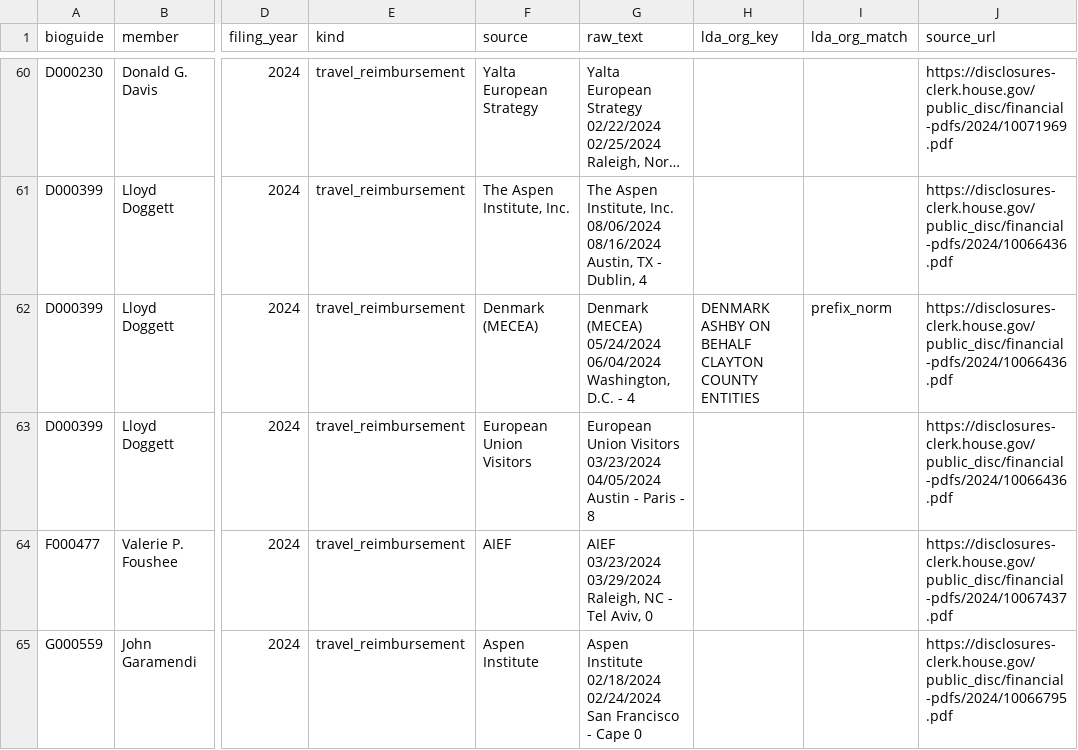
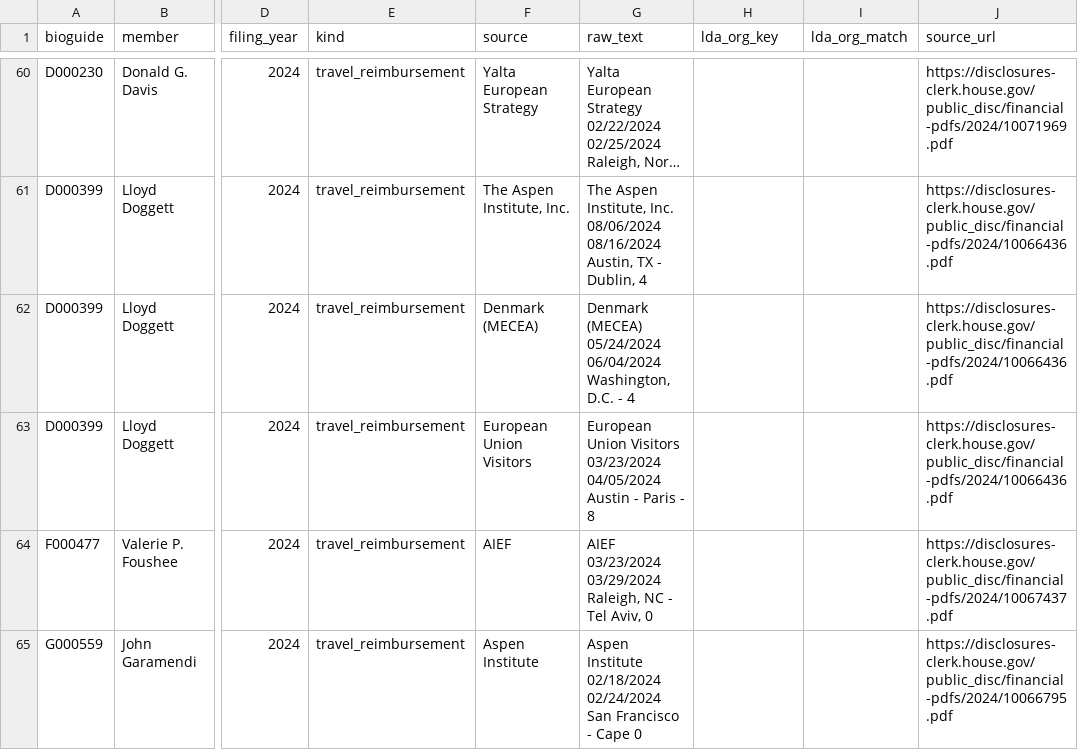
Before and after one commit to 413x45h4w/gop-lobby-graph, a CSV file: full/ethics/house_annual_gifts_travel.csv, drawn as a sheet; only a part is shown, gaps mark what is left out; long unchanged cells end in …; the diff covers the shown part only; the diff names each change by its address in the sheet, - before the commit and + after, or states it on an @@ line.

```diff
--- a/full/ethics/house_annual_gifts_travel.csv
+++ b/full/ethics/house_annual_gifts_travel.csv
-H62 (lda_org_key): DENMARK ASHBY ON BEHALF CLAYTON COUNTY ENTITIES
+H62 (lda_org_key): (empty)
-I62 (lda_org_match): prefix_norm
+I62 (lda_org_match): (empty)
```
Also changed, not shown: 30 edited cells elsewhere in this file, full/ethics/edges_travel_sponsor_to_member.csv, 12 other files.
